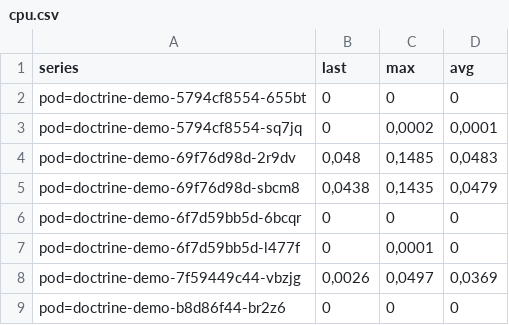
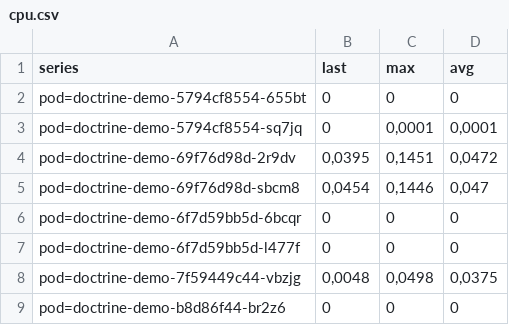
Before and after one commit to flobehejohn/doctrine-demo, a CSV file: audit/demo_audit/cpu.csv, drawn as a sheet.

```diff
--- a/audit/demo_audit/cpu.csv
+++ b/audit/demo_audit/cpu.csv
@@ -2,8 +2,8 @@
 "pod=doctrine-demo-5794cf8554-655bt","0","0","0"
-"pod=doctrine-demo-5794cf8554-sq7jq","0","0,0002","0,0001"
-"pod=doctrine-demo-69f76d98d-2r9dv","0,048","0,1485","0,0483"
-"pod=doctrine-demo-69f76d98d-sbcm8","0,0438","0,1435","0,0479"
+"pod=doctrine-demo-5794cf8554-sq7jq","0","0,0001","0,0001"
+"pod=doctrine-demo-69f76d98d-2r9dv","0,0395","0,1451","0,0472"
+"pod=doctrine-demo-69f76d98d-sbcm8","0,0454","0,1446","0,047"
 "pod=doctrine-demo-6f7d59bb5d-6bcqr","0","0","0"
-"pod=doctrine-demo-6f7d59bb5d-l477f","0","0,0001","0"
-"pod=doctrine-demo-7f59449c44-vbzjg","0,0026","0,0497","0,0369"
+"pod=doctrine-demo-6f7d59bb5d-l477f","0","0","0"
+"pod=doctrine-demo-7f59449c44-vbzjg","0,0048","0,0498","0,0375"
 "pod=doctrine-demo-b8d86f44-br2z6","0","0","0"
```
Also changed, not shown: audit/demo_audit/5xx.csv, audit/demo_audit/mem.csv, 2 other files.
